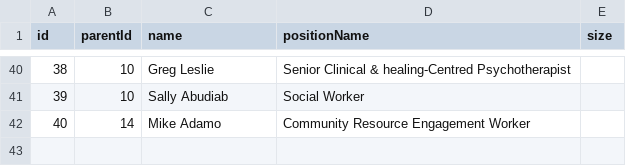
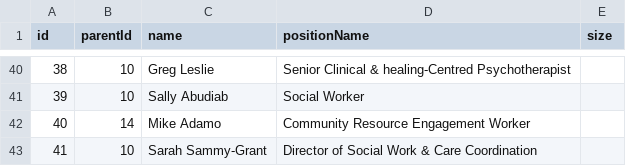
Before and after one commit to YAAACE/YAAACE-Documentation, a CSV file: OrgChart.csv, drawn as a sheet; only a part is shown, gaps mark what is left out.

Commit message:
Update OrgChart.csv

```diff
--- a/OrgChart.csv
+++ b/OrgChart.csv
@@ -42 +42,2 @@ id,parentId,name,positionName,size
 40,14,Mike Adamo,Community Resource Engagement Worker,
+41,10,Sarah Sammy-Grant,Director of Social Work & Care Coordination,
```
